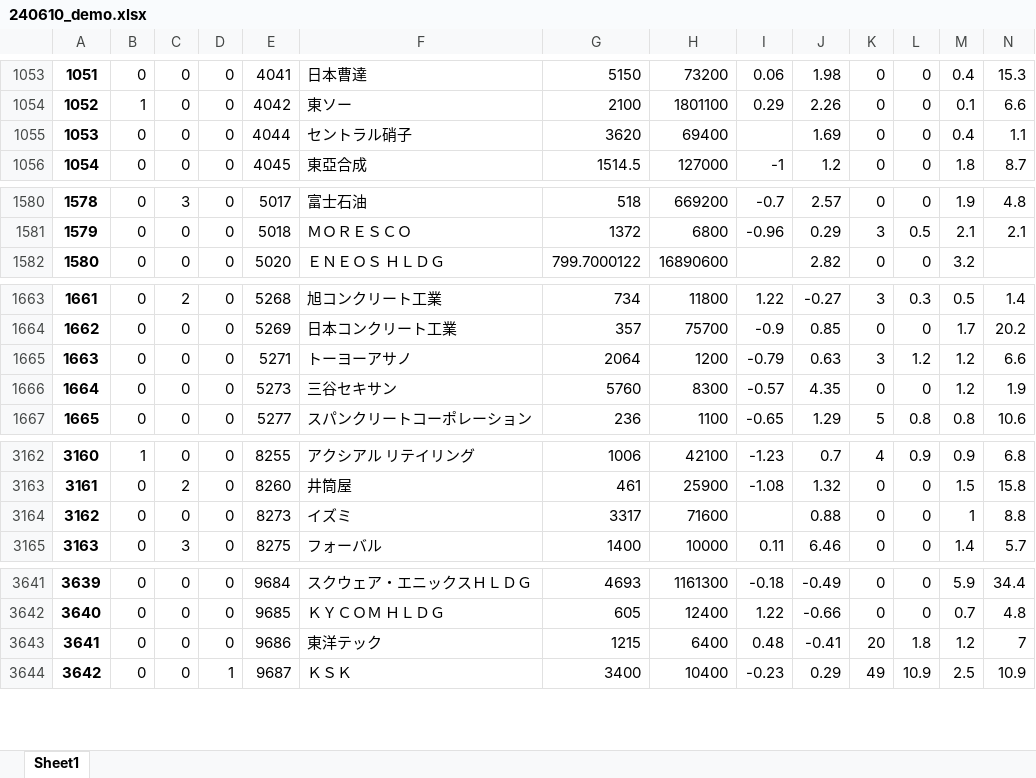
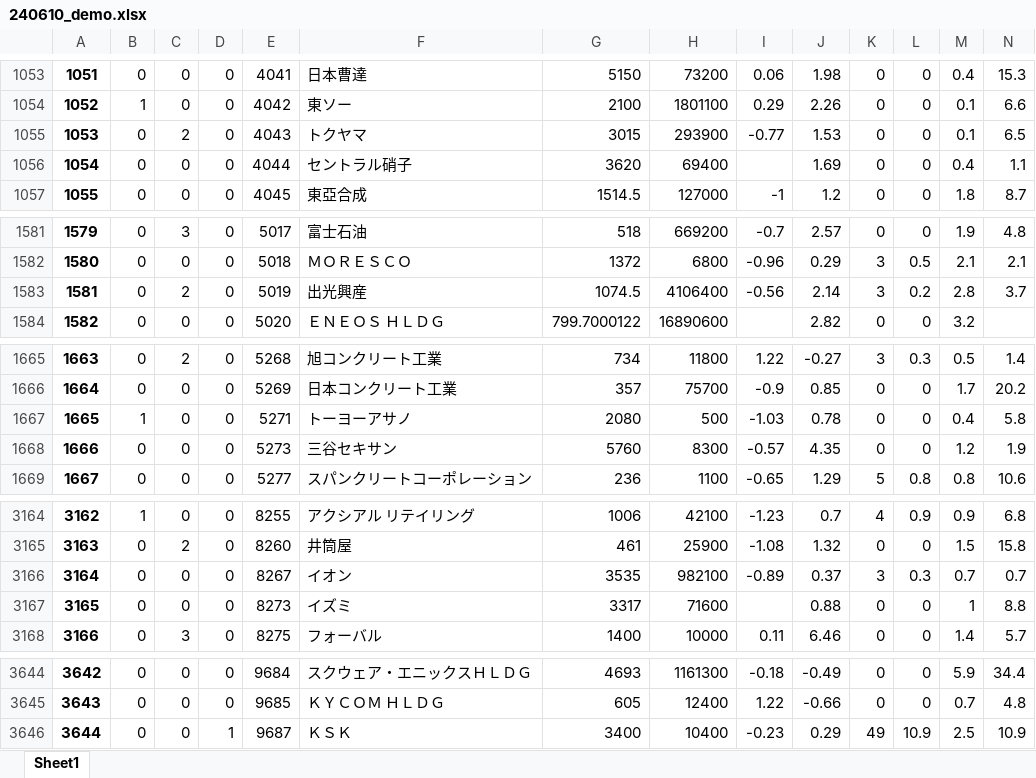
Before and after one commit to hagicode/testcode3, an Excel workbook: files/240610_demo.xlsx, sheet Sheet1, drawn as a sheet; only a part is shown, gaps mark what is left out; values as stored, in another font and other column widths than the file's, no borders; removed rows and columns are numbered as before the commit, all else as after; rows hold the shown columns only; the diff covers the shown part only; the diff names each change by its address in the sheet, - before the commit and + after, or states it on an @@ line.

Commit message:
update_daily_file

```diff
--- a/files/240610_demo.xlsx (sheet Sheet1)
+++ b/files/240610_demo.xlsx (sheet Sheet1)
+row 1055: 1053 | 0 | 2 | 0 | 4043 | トクヤマ | 3015 | 293900 | -0.77 | 1.53 | 0 | 0 | 0.1 | 6.5
@@ column A renumbered from row 1056 down @@
+row 1583: 1581 | 0 | 2 | 0 | 5019 | 出光興産 | 1074.5 | 4106400 | -0.56 | 2.14 | 3 | 0.2 | 2.8 | 3.7
-row 1665: 1663 | 0 | 0 | 0 | 5271 | トーヨーアサノ | 2064 | 1200 | -0.79 | 0.63 | 3 | 1.2 | 1.2 | 6.6
+row 1667: 1665 | 1 | 0 | 0 | 5271 | トーヨーアサノ | 2080 | 500 | -1.03 | 0.78 | 0 | 0 | 0.4 | 5.8
+row 3166: 3164 | 0 | 0 | 0 | 8267 | イオン | 3535 | 982100 | -0.89 | 0.37 | 3 | 0.3 | 0.7 | 0.7
-row 3643: 3641 | 0 | 0 | 0 | 9686 | 東洋テック | 1215 | 6400 | 0.48 | -0.41 | 20 | 1.8 | 1.2 | 7
```
Also changed, not shown: 52 edited cells elsewhere in this sheet.
